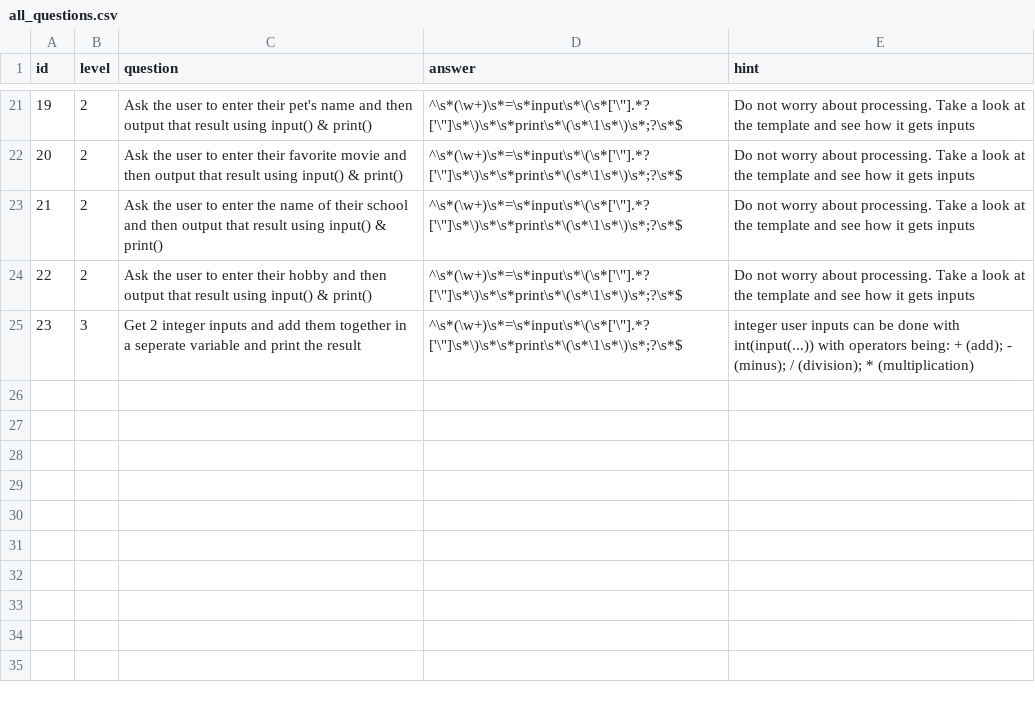
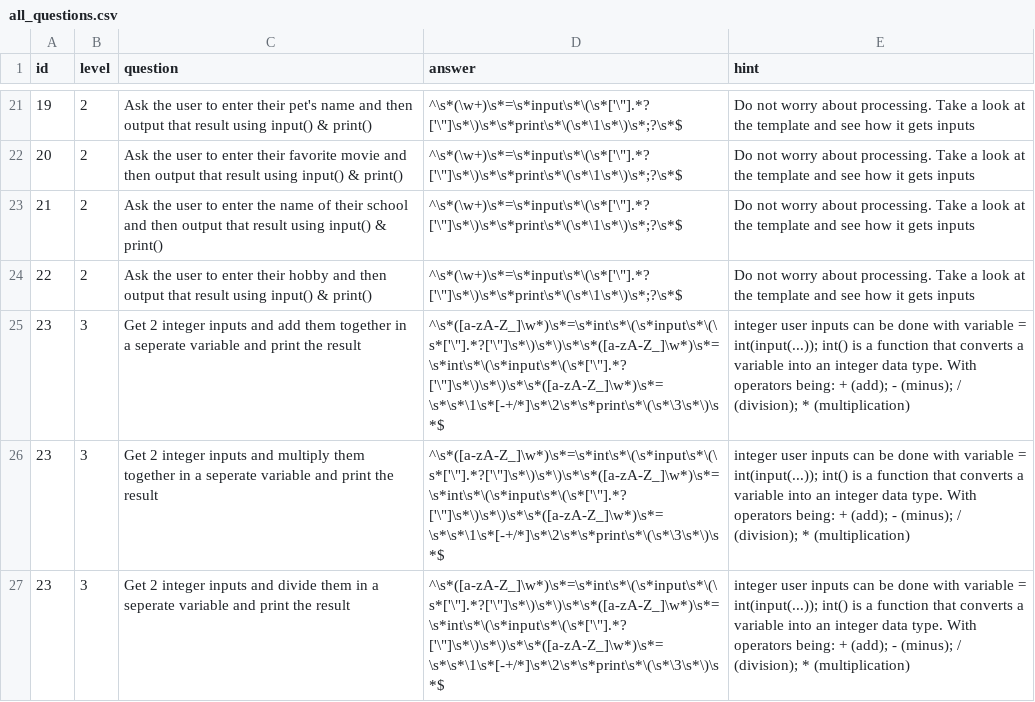
Before and after one commit to jason829/Code-Trainer, a CSV file: public/flask_app/pvar/all_questions.csv (was pvar/all_questions.csv), drawn as a sheet; only a part is shown, gaps mark what is left out.

Commit message:
move files into flask instance. UI Prep

```diff
--- a/pvar/all_questions.csv
+++ b/public/flask_app/pvar/all_questions.csv
@@ -24,2 +24,4 @@ id,level,question,answer,hint
 22,2,Ask the user to enter their hobby and then output that result using input() & print(),^\s*(\w+)\s*=\s*input\s*\(\s*['\"].*?['\"]\s*\)\s*\s*print\s*\(\s*\1\s*\)\s*;?\s*$,Do not worry about processing. Take a look at the template and see how it gets inputs
-23,3,Get 2 integer inputs and add them together in a seperate variable and print the result,^\s*(\w+)\s*=\s*input\s*\(\s*['\"].*?['\"]\s*\)\s*\s*print\s*\(\s*\1\s*\)\s*;?\s*$,integer user inputs can be done with int(input(...)) with operators being: + (add); - (minus); / (division); * (multiplication)
+23,3,Get 2 integer inputs and add them together in a seperate variable and print the result,^\s*([a-zA-Z_]\w*)\s*=\s*int\s*\(\s*input\s*\(\s*['\"].*?['\"]\s*\)\s*\)\s*\s*([a-zA-Z_]\w*)\s*=\s*int\s*\(\s*input\s*\(\s*['\"].*?['\"]\s*\)\s*\)\s*\s*([a-zA-Z_]\w*)\s*=\s*\s*\1\s*[-+/*]\s*\2\s*\s*print\s*\(\s*\3\s*\)\s*$,integer user inputs can be done with variable = int(input(...)); int() is a function that converts a variable into an integer data type. With operators being: + (add); - (minus); / (division); * (multiplication)
+23,3,Get 2 integer inputs and multiply them together in a seperate variable and print the result,^\s*([a-zA-Z_]\w*)\s*=\s*int\s*\(\s*input\s*\(\s*['\"].*?['\"]\s*\)\s*\)\s*\s*([a-zA-Z_]\w*)\s*=\s*int\s*\(\s*input\s*\(\s*['\"].*?['\"]\s*\)\s*\)\s*\s*([a-zA-Z_]\w*)\s*=\s*\s*\1\s*[-+/*]\s*\2\s*\s*print\s*\(\s*\3\s*\)\s*$,integer user inputs can be done with variable = int(input(...)); int() is a function that converts a variable into an integer data type. With operators being: + (add); - (minus); / (division); * (multiplication)
+23,3,Get 2 integer inputs and divide them in a seperate variable and print the result,^\s*([a-zA-Z_]\w*)\s*=\s*int\s*\(\s*input\s*\(\s*['\"].*?['\"]\s*\)\s*\)\s*\s*([a-zA-Z_]\w*)\s*=\s*int\s*\(\s*input\s*\(\s*['\"].*?['\"]\s*\)\s*\)\s*\s*([a-zA-Z_]\w*)\s*=\s*\s*\1\s*[-+/*]\s*\2\s*\s*print\s*\(\s*\3\s*\)\s*$,integer user inputs can be done with variable = int(input(...)); int() is a function that converts a variable into an integer data type. With operators being: + (add); - (minus); / (division); * (multiplication)
```
Also changed, not shown: 3 other files.
